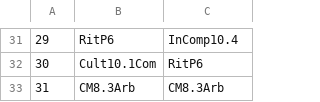
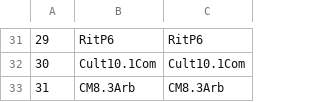
Before and after one commit to knarfamlap/Peace_System, a CSV file: proba_sum_product_ranking.csv, drawn as a sheet; only a part is shown, gaps mark what is left out; the diff covers the shown part only; the diff names each change by its address in the sheet, - before the commit and + after, or states it on an @@ line.

```diff
--- a/proba_sum_product_ranking.csv
+++ b/proba_sum_product_ranking.csv
-C31: InComp10.4
+C31: RitP6
-C32: RitP6
+C32: Cult10.1Com
```
Also changed, not shown: 5 added rows, 5 removed rows, 2 moved rows, 14 edited cells and row numbers in column A elsewhere in this file, product_sum_ranking.csv, 1 other file.
